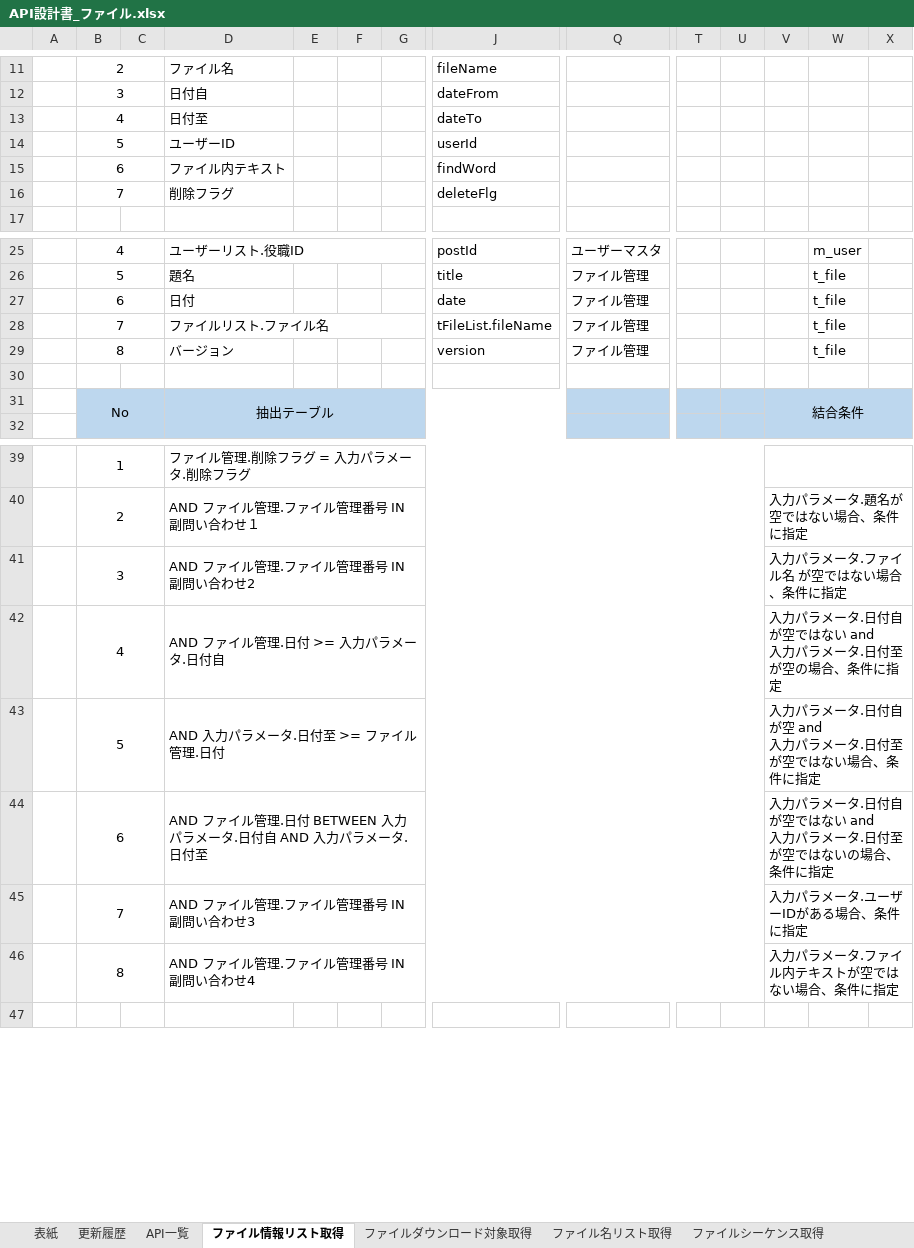
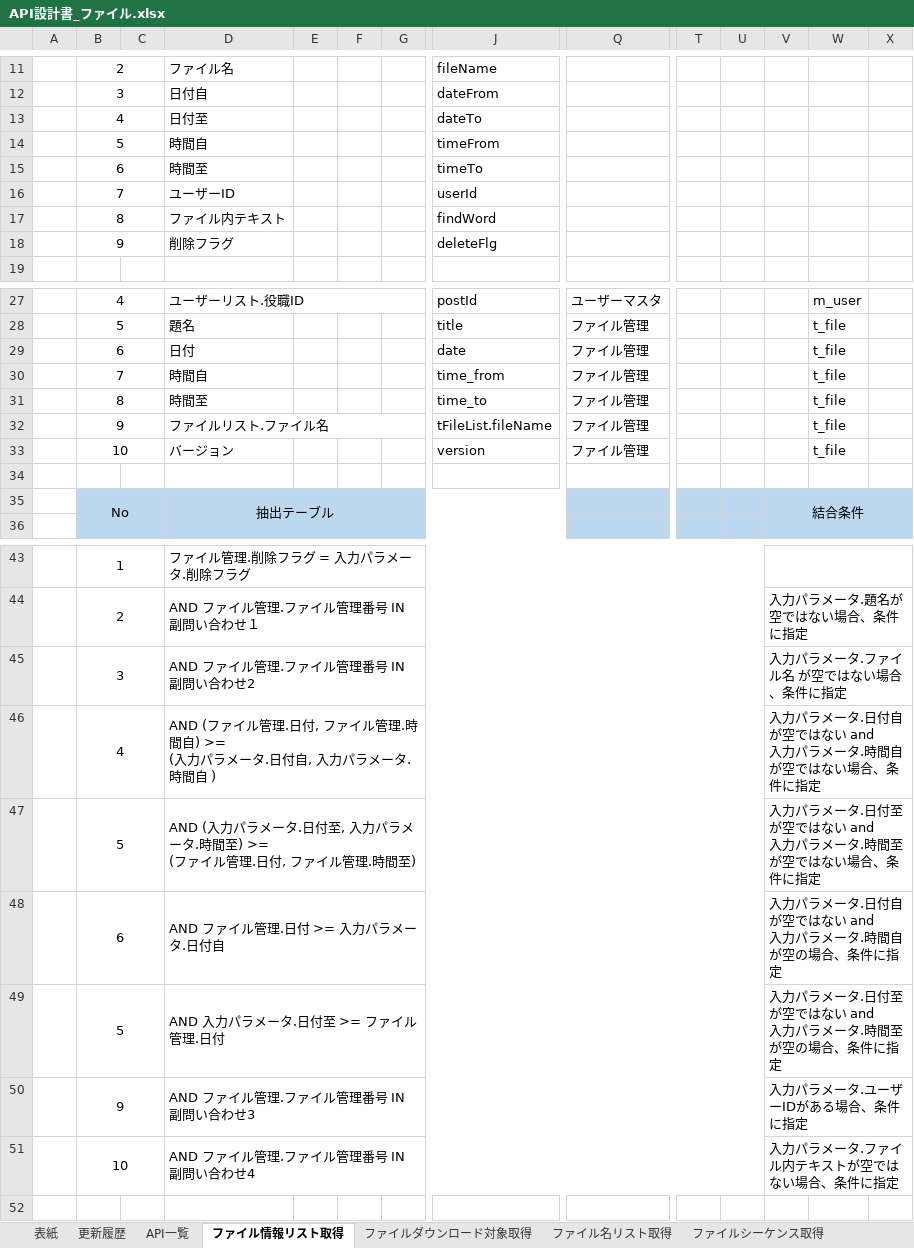
Before and after one commit to FujiwaraYuki0002/FileManagementSystem_Doc, an Excel workbook: API設計書/API設計書_ファイル.xlsx, sheet ファイル情報リスト取得, drawn as a sheet; only a part is shown, gaps mark what is left out; values as stored, in another font and other column widths than the file's, no borders; removed rows and columns are numbered as before the commit, all else as after; rows hold the shown columns only; ↵ is a line break in a cell; the diff names each change by its address in the sheet, - before the commit and + after, or states it on an @@ line.

Commit message:
fix:藤田　API設計書\API設計書_ファイル.xlsx

```diff
--- a/API設計書/API設計書_ファイル.xlsx (sheet ファイル情報リスト取得)
+++ b/API設計書/API設計書_ファイル.xlsx (sheet ファイル情報リスト取得)
+row 14:  | 5 |  | 時間自 |  |  |  | timeFrom
+row 15:  | 6 |  | 時間至 |  |  |  | timeTo
-B16: 5
+B16: 7
-B17: 6
+B17: 8
-B18: 7
+B18: 9
+row 30:  | 7 |  | 時間自 |  |  |  | time_from | ファイル管理 |  |  |  | t_file
+row 31:  | 8 |  | 時間至 |  |  |  | time_to | ファイル管理 |  |  |  | t_file
-B32: 7
+B32: 9
-B33: 8
+B33: 10
-D46: AND ファイル管理.日付 >= 入力パラメータ.日付自
+D46: AND (ファイル管理.日付, ファイル管理.時間自) >= ↵ (入力パラメータ.日付自, 入力パラメータ.時間自 )
-V46: …メータ.日付至が空の場合、条…
+V46: …メータ.時間自が空ではない場合、条…
+row 47:  | 5 |  | AND (入力パラメータ.日付至, 入力パラメータ.時間至) >= ↵ (ファイル管理.日付, ファイル管理.時間至) |  |  |  |  |  |  |  | 入力パラメータ.日付至が空ではない and ↵ 入力パラメータ.時間至が空ではない場合、条件に指定
+row 48:  | 6 |  | AND ファイル管理.日付 >= 入力パラメータ.日付自 |  |  |  |  |  |  |  | 入力パラメータ.日付自が空ではない and ↵ 入力パラメータ.時間自が空の場合、条件に指定
-V49: 入力パラメータ.日付自が空 and ↵ 入力パラメータ.日付至が空ではない場合、条件に指定
+V49: 入力パラメータ.日付至が空ではない and ↵ 入力パラメータ.時間至が空の場合、条件に指定
-row 44:  | 6 |  | AND ファイル管理.日付 BETWEEN 入力パラメータ.日付自 AND 入力パラメータ.日付至 |  |  |  |  |  |  |  | 入力パラメータ.日付自が空ではない and ↵ 入力パラメータ.日付至が空ではないの場合、条件に指定
-B50: 7
+B50: 9
-B51: 8
+B51: 10
```
Also changed, not shown: sheet 更新対象のファイル情報取得, sheet ファイル情報更新.
